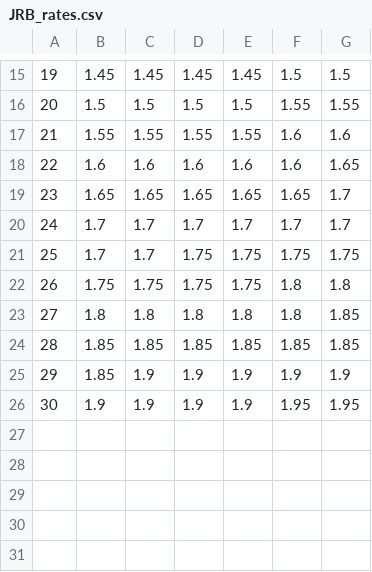
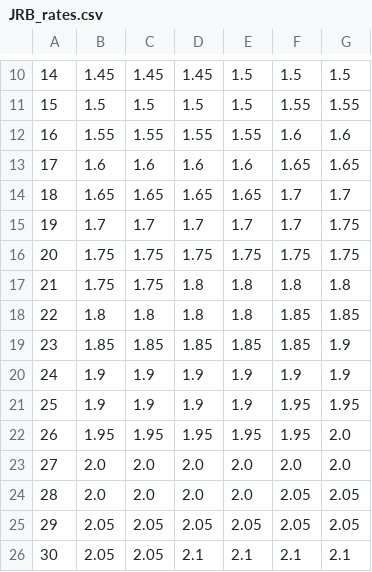
Before and after one commit to Ashihara-Y/VFMcalcProj, a CSV file: JRB_rates.csv, drawn as a sheet; only a part is shown, gaps mark what is left out; the diff covers the shown part only.

```diff
--- a/JRB_rates.csv
+++ b/JRB_rates.csv
@@ -15,12 +10,17 @@
-19	1.45	1.45	1.45	1.45	1.5	1.5
-20	1.5	1.5	1.5	1.5	1.55	1.55
-21	1.55	1.55	1.55	1.55	1.6	1.6
-22	1.6	1.6	1.6	1.6	1.6	1.65
-23	1.65	1.65	1.65	1.65	1.65	1.7
-24	1.7	1.7	1.7	1.7	1.7	1.7
-25	1.7	1.7	1.75	1.75	1.75	1.75
-26	1.75	1.75	1.75	1.75	1.8	1.8
-27	1.8	1.8	1.8	1.8	1.8	1.85
-28	1.85	1.85	1.85	1.85	1.85	1.85
-29	1.85	1.9	1.9	1.9	1.9	1.9
-30	1.9	1.9	1.9	1.9	1.95	1.95
+14	1.45	1.45	1.45	1.5	1.5	1.5
+15	1.5	1.5	1.5	1.5	1.55	1.55
+16	1.55	1.55	1.55	1.55	1.6	1.6
+17	1.6	1.6	1.6	1.6	1.65	1.65
+18	1.65	1.65	1.65	1.65	1.7	1.7
+19	1.7	1.7	1.7	1.7	1.7	1.75
+20	1.75	1.75	1.75	1.75	1.75	1.75
+21	1.75	1.75	1.8	1.8	1.8	1.8
+22	1.8	1.8	1.8	1.8	1.85	1.85
+23	1.85	1.85	1.85	1.85	1.85	1.9
+24	1.9	1.9	1.9	1.9	1.9	1.9
+25	1.9	1.9	1.9	1.9	1.95	1.95
+26	1.95	1.95	1.95	1.95	1.95	2.0
+27	2.0	2.0	2.0	2.0	2.0	2.0
+28	2.0	2.0	2.0	2.0	2.05	2.05
+29	2.05	2.05	2.05	2.05	2.05	2.05
+30	2.05	2.05	2.1	2.1	2.1	2.1
```
Also changed, not shown: 5 removed rows and 29 edited cells elsewhere in this file, 1 other file.
